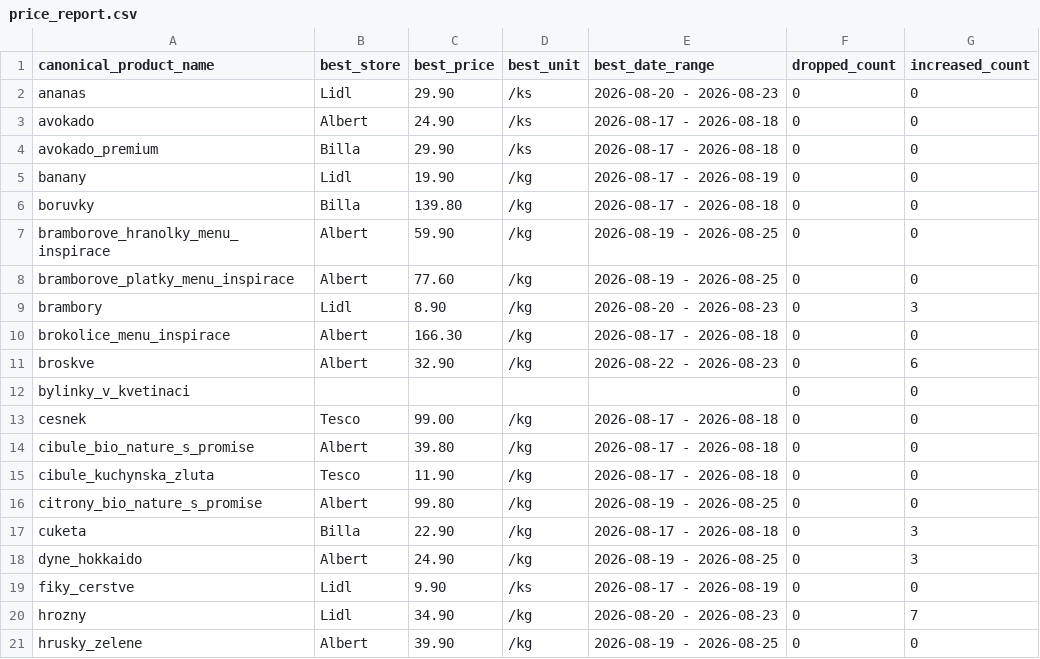
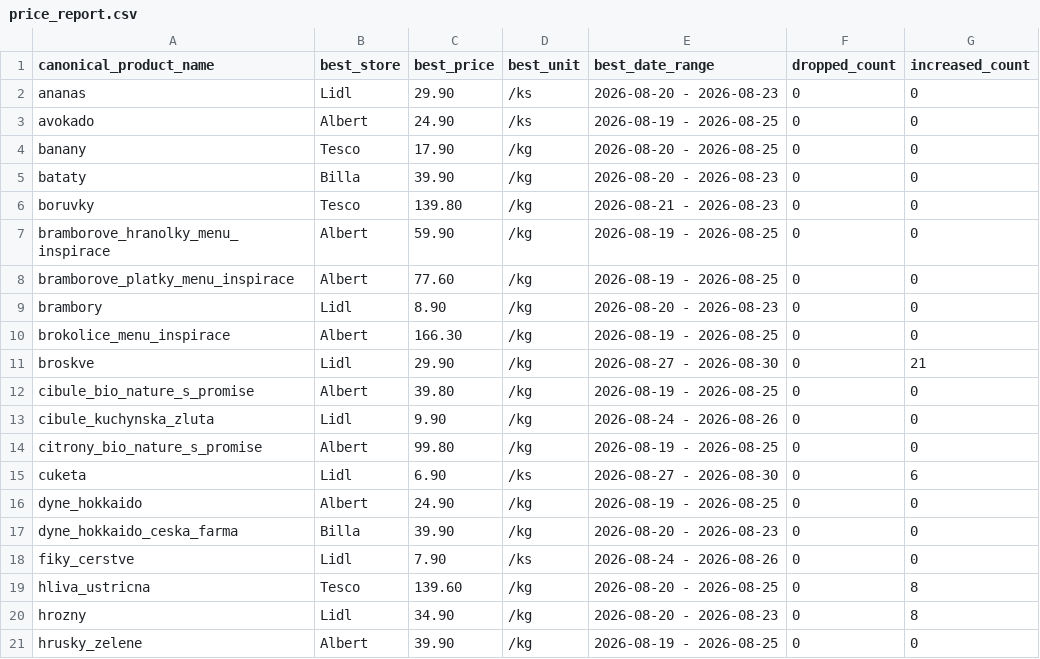
Before and after one commit to michaltomco/grocery-scraper, a CSV file: price_report.csv, drawn as a sheet; only a part is shown; the diff covers the shown part only.

Commit message:
Refactor: centralize shared logic, single store registry, remove import fallbacks
- Drop the try/except ModuleNotFoundError import fallbacks across all 7
  entry points; import from scrapers.common directly. The fallback was the
  band-aid that hid the duplicate-common.py ROOT bug and let the module that
  imported first (by cwd) win silently.
- Move number(), is_true(), parsed_date_range(), and the active-window rule
  is_active_offer() into scrapers.common so build_site.py, report.py and the
  monitor share one implementation of 'what is a current discount'.
- Add a single STORE_BRAND registry (color/initial/loyalty) in
  scrapers.common with store_logo()/store_color()/store_initial() helpers;
  remove the three duplicated STORE_COLOR/STORE_LOGO/detail_store_colors
  dicts from build_site.py.
- Dead-code cleanup: remove duplicate 'cherry' in DESCRIPTOR_WORDS, collapse
  the duplicate 'Vitamin B9 (Folate)'/'Vitamin B9' RDA entry, and delete the
  unused root main.py (run.py drives the scrapers directly).
- Includes the regular daily scrape refresh.

```diff
--- a/price_report.csv
+++ b/price_report.csv
@@ -2,20 +2,20 @@ canonical_product_name,best_store,best_price,best_unit,best_date_range,dropped_c
 ananas,Lidl,29.90,/ks,2026-08-20 - 2026-08-23,0,0
-avokado,Albert,24.90,/ks,2026-08-17 - 2026-08-18,0,0
-avokado_premium,Billa,29.90,/ks,2026-08-17 - 2026-08-18,0,0
-banany,Lidl,19.90,/kg,2026-08-17 - 2026-08-19,0,0
-boruvky,Billa,139.80,/kg,2026-08-17 - 2026-08-18,0,0
+avokado,Albert,24.90,/ks,2026-08-19 - 2026-08-25,0,0
+banany,Tesco,17.90,/kg,2026-08-20 - 2026-08-25,0,0
+bataty,Billa,39.90,/kg,2026-08-20 - 2026-08-23,0,0
+boruvky,Tesco,139.80,/kg,2026-08-21 - 2026-08-23,0,0
 bramborove_hranolky_menu_inspirace,Albert,59.90,/kg,2026-08-19 - 2026-08-25,0,0
 bramborove_platky_menu_inspirace,Albert,77.60,/kg,2026-08-19 - 2026-08-25,0,0
-brambory,Lidl,8.90,/kg,2026-08-20 - 2026-08-23,0,3
-brokolice_menu_inspirace,Albert,166.30,/kg,2026-08-17 - 2026-08-18,0,0
-broskve,Albert,32.90,/kg,2026-08-22 - 2026-08-23,0,6
-bylinky_v_kvetinaci,,,,,0,0
-cesnek,Tesco,99.00,/kg,2026-08-17 - 2026-08-18,0,0
-cibule_bio_nature_s_promise,Albert,39.80,/kg,2026-08-17 - 2026-08-18,0,0
-cibule_kuchynska_zluta,Tesco,11.90,/kg,2026-08-17 - 2026-08-18,0,0
+brambory,Lidl,8.90,/kg,2026-08-20 - 2026-08-23,0,0
+brokolice_menu_inspirace,Albert,166.30,/kg,2026-08-19 - 2026-08-25,0,0
+broskve,Lidl,29.90,/kg,2026-08-27 - 2026-08-30,0,21
+cibule_bio_nature_s_promise,Albert,39.80,/kg,2026-08-19 - 2026-08-25,0,0
+cibule_kuchynska_zluta,Lidl,9.90,/kg,2026-08-24 - 2026-08-26,0,0
 citrony_bio_nature_s_promise,Albert,99.80,/kg,2026-08-19 - 2026-08-25,0,0
-cuketa,Billa,22.90,/kg,2026-08-17 - 2026-08-18,0,3
-dyne_hokkaido,Albert,24.90,/kg,2026-08-19 - 2026-08-25,0,3
-fiky_cerstve,Lidl,9.90,/ks,2026-08-17 - 2026-08-19,0,0
-hrozny,Lidl,34.90,/kg,2026-08-20 - 2026-08-23,0,7
+cuketa,Lidl,6.90,/ks,2026-08-27 - 2026-08-30,0,6
+dyne_hokkaido,Albert,24.90,/kg,2026-08-19 - 2026-08-25,0,0
+dyne_hokkaido_ceska_farma,Billa,39.90,/kg,2026-08-20 - 2026-08-23,0,0
+fiky_cerstve,Lidl,7.90,/ks,2026-08-24 - 2026-08-26,0,0
+hliva_ustricna,Tesco,139.60,/kg,2026-08-20 - 2026-08-25,0,8
+hrozny,Lidl,34.90,/kg,2026-08-20 - 2026-08-23,0,8
 hrusky_zelene,Albert,39.90,/kg,2026-08-19 - 2026-08-25,0,0
```
Also changed, not shown: 4 added rows, 5 removed rows and 52 edited cells elsewhere in this file, albert.csv, all_discounts.csv, 15 other files.
